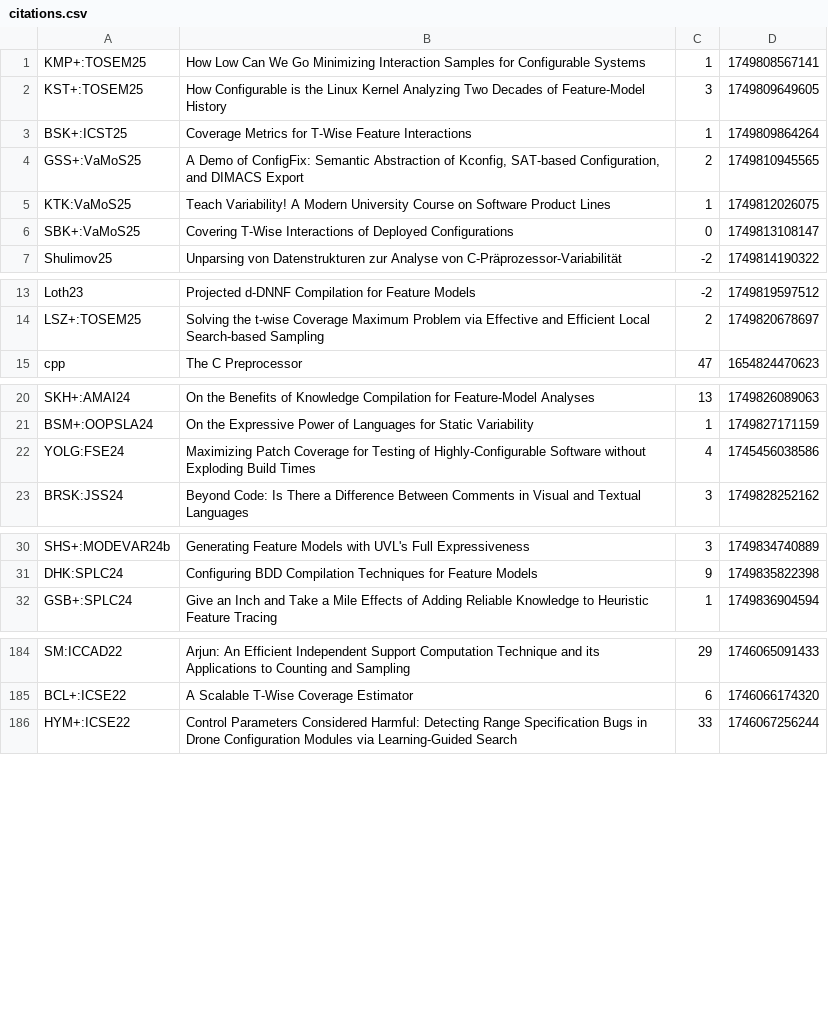
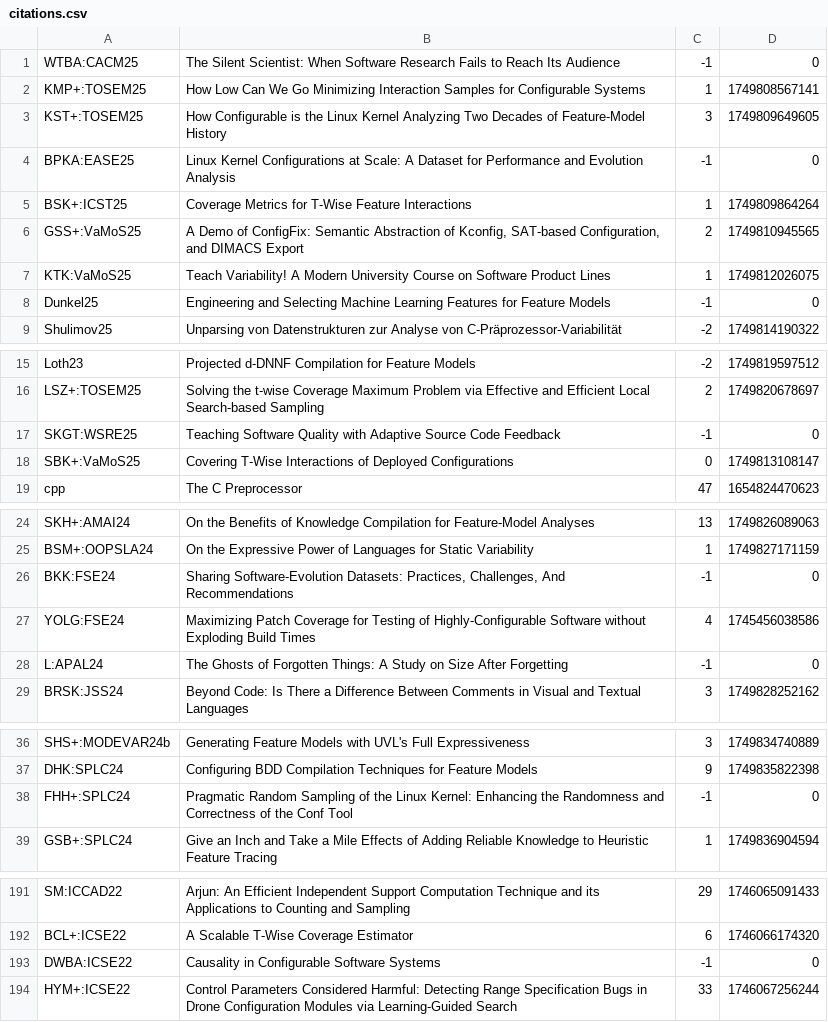
Before and after one commit to SoftVarE-Group/BibTags, a CSV file: classification/citations.csv, drawn as a sheet; only a part is shown, gaps mark what is left out; the diff covers the shown part only.

Commit message:
Citations updated

```diff
--- a/classification/citations.csv
+++ b/classification/citations.csv
@@ -1,3 +1,5 @@
+"WTBA:CACM25";"The Silent Scientist: When Software Research Fails to Reach Its Audience";-1;0;
 "KMP+:TOSEM25";"How Low Can We Go Minimizing Interaction Samples for Configurable Systems";1;1749808567141;
 "KST+:TOSEM25";"How Configurable is the Linux Kernel Analyzing Two Decades of Feature-Model History";3;1749809649605;
+"BPKA:EASE25";"Linux Kernel Configurations at Scale: A Dataset for Performance and Evolution Analysis";-1;0;
 "BSK+:ICST25";"Coverage Metrics for T-Wise Feature Interactions";1;1749809864264;
@@ -5,3 +7,3 @@
 "KTK:VaMoS25";"Teach Variability! A Modern University Course on Software Product Lines";1;1749812026075;
-"SBK+:VaMoS25";"Covering T-Wise Interactions of Deployed Configurations";0;1749813108147;
+"Dunkel25";"Engineering and Selecting Machine Learning Features for Feature Models";-1;0;
 "Shulimov25";"Unparsing von Datenstrukturen zur Analyse von C-Präprozessor-Variabilität";-2;1749814190322;
@@ -14,2 +16,4 @@
 "LSZ+:TOSEM25";"Solving the t-wise Coverage Maximum Problem via Effective and Efficient Local Search-based Sampling";2;1749820678697;
+"SKGT:WSRE25";"Teaching Software Quality with Adaptive Source Code Feedback";-1;0;
+"SBK+:VaMoS25";"Covering T-Wise Interactions of Deployed Configurations";0;1749813108147;
 "cpp";"The C Preprocessor";47;1654824470623;
@@ -21,3 +25,5 @@
 "BSM+:OOPSLA24";"On the Expressive Power of Languages for Static Variability";1;1749827171159;
+"BKK:FSE24";"Sharing Software-Evolution Datasets: Practices, Challenges, And Recommendations";-1;0;
 "YOLG:FSE24";"Maximizing Patch Coverage for Testing of Highly-Configurable Software without Exploding Build Times";4;1745456038586;
+"L:APAL24";"The Ghosts of Forgotten Things: A Study on Size After Forgetting";-1;0;
 "BRSK:JSS24";"Beyond Code: Is There a Difference Between Comments in Visual and Textual Languages";3;1749828252162;
@@ -31,2 +37,3 @@
 "DHK:SPLC24";"Configuring BDD Compilation Techniques for Feature Models";9;1749835822398;
+"FHH+:SPLC24";"Pragmatic Random Sampling of the Linux Kernel: Enhancing the Randomness and Correctness of the Conf Tool";-1;0;
 "GSB+:SPLC24";"Give an Inch and Take a Mile Effects of Adding Reliable Knowledge to Heuristic Feature Tracing";1;1749836904594;
@@ -185,2 +192,3 @@
 "BCL+:ICSE22";"A Scalable T-Wise Coverage Estimator";6;1746066174320;
+"DWBA:ICSE22";"Causality in Configurable Software Systems";-1;0;
 "HYM+:ICSE22";"Control Parameters Considered Harmful: Detecting Range Specification Bugs in Drone Configuration Modules via Learning-Guided Search";33;1746067256244;
```
Also changed, not shown: 2 added rows and 5 edited cells elsewhere in this file.
